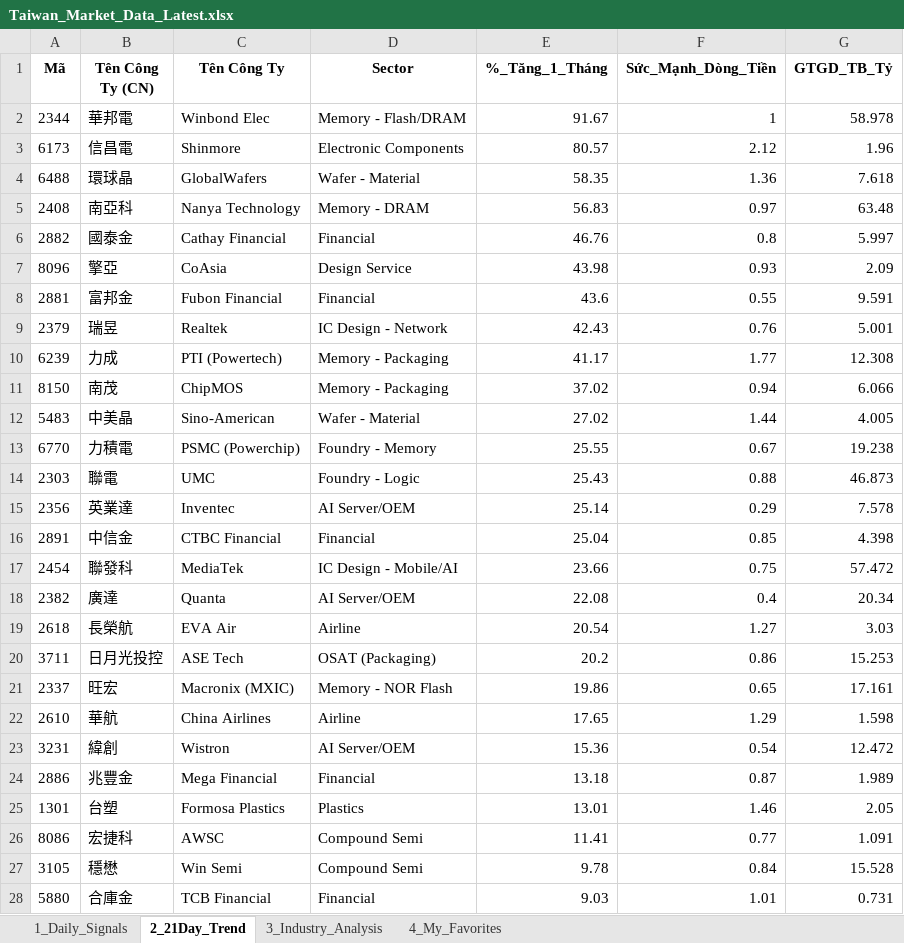
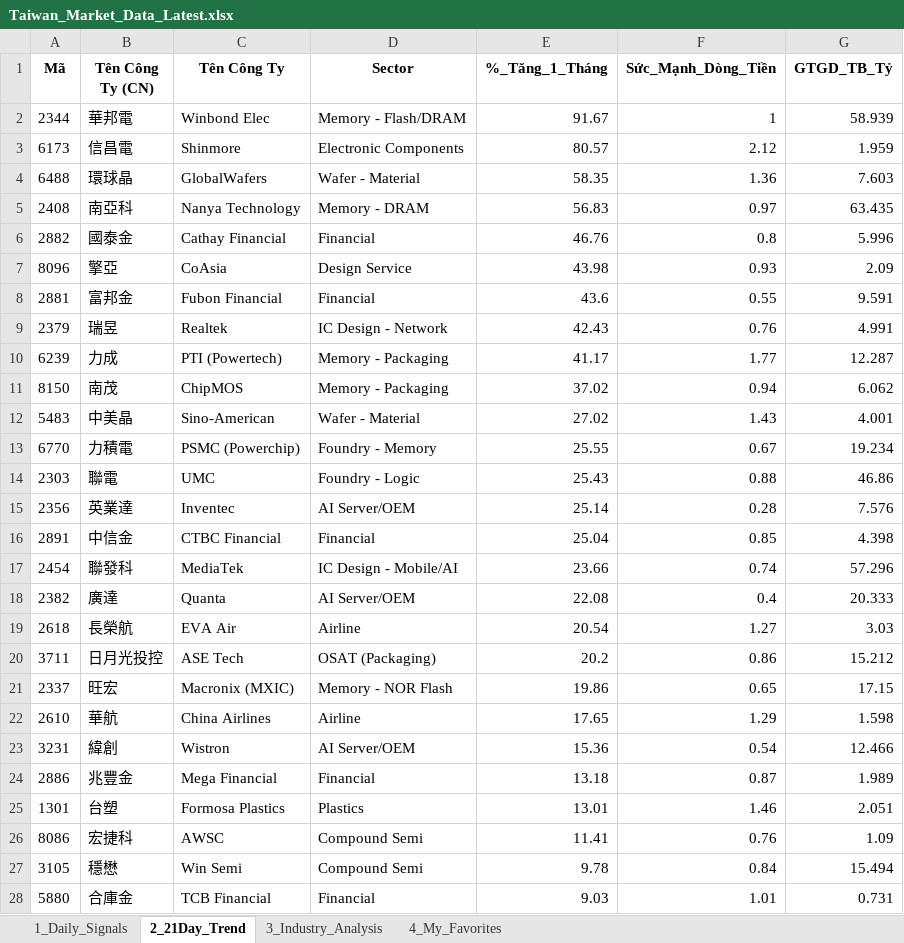
Before and after one commit to chipmoon/dashboard-tw, an Excel workbook: Taiwan_Market_Data_Latest.xlsx, sheet 2_21Day_Trend, drawn as a sheet; only a part is shown; values as stored, in another font and other column widths than the file's, no borders; the diff covers the shown part only; the diff names each change by its address in the sheet, - before the commit and + after, or states it on an @@ line.

```diff
--- a/Taiwan_Market_Data_Latest.xlsx (sheet 2_21Day_Trend)
+++ b/Taiwan_Market_Data_Latest.xlsx (sheet 2_21Day_Trend)
-G2 (GTGD_TB_Tỷ): 58.978
+G2 (GTGD_TB_Tỷ): 58.939
-G3 (GTGD_TB_Tỷ): 1.96
+G3 (GTGD_TB_Tỷ): 1.959
-G4 (GTGD_TB_Tỷ): 7.618
+G4 (GTGD_TB_Tỷ): 7.603
-G5 (GTGD_TB_Tỷ): 63.48
+G5 (GTGD_TB_Tỷ): 63.435
-G6 (GTGD_TB_Tỷ): 5.997
+G6 (GTGD_TB_Tỷ): 5.996
-G9 (GTGD_TB_Tỷ): 5.001
+G9 (GTGD_TB_Tỷ): 4.991
-G10 (GTGD_TB_Tỷ): 12.308
+G10 (GTGD_TB_Tỷ): 12.287
-G11 (GTGD_TB_Tỷ): 6.066
+G11 (GTGD_TB_Tỷ): 6.062
-F12 (Sức_Mạnh_Dòng_Tiền): 1.44
+F12 (Sức_Mạnh_Dòng_Tiền): 1.43
-G12 (GTGD_TB_Tỷ): 4.005
+G12 (GTGD_TB_Tỷ): 4.001
-G13 (GTGD_TB_Tỷ): 19.238
+G13 (GTGD_TB_Tỷ): 19.234
-G14 (GTGD_TB_Tỷ): 46.873
+G14 (GTGD_TB_Tỷ): 46.86
-F15 (Sức_Mạnh_Dòng_Tiền): 0.29
+F15 (Sức_Mạnh_Dòng_Tiền): 0.28
-G15 (GTGD_TB_Tỷ): 7.578
+G15 (GTGD_TB_Tỷ): 7.576
-F17 (Sức_Mạnh_Dòng_Tiền): 0.75
+F17 (Sức_Mạnh_Dòng_Tiền): 0.74
-G17 (GTGD_TB_Tỷ): 57.472
+G17 (GTGD_TB_Tỷ): 57.296
-G18 (GTGD_TB_Tỷ): 20.34
+G18 (GTGD_TB_Tỷ): 20.333
-G20 (GTGD_TB_Tỷ): 15.253
+G20 (GTGD_TB_Tỷ): 15.212
-G21 (GTGD_TB_Tỷ): 17.161
+G21 (GTGD_TB_Tỷ): 17.15
-G23 (GTGD_TB_Tỷ): 12.472
+G23 (GTGD_TB_Tỷ): 12.466
-G25 (GTGD_TB_Tỷ): 2.05
+G25 (GTGD_TB_Tỷ): 2.051
-F26 (Sức_Mạnh_Dòng_Tiền): 0.77
+F26 (Sức_Mạnh_Dòng_Tiền): 0.76
-G26 (GTGD_TB_Tỷ): 1.091
+G26 (GTGD_TB_Tỷ): 1.09
-G27 (GTGD_TB_Tỷ): 15.528
+G27 (GTGD_TB_Tỷ): 15.494
```
Also changed, not shown: 31 edited cells elsewhere in this sheet, sheet 1_Daily_Signals, sheet 3_Industry_Analysis, sheet 4_My_Favorites.
